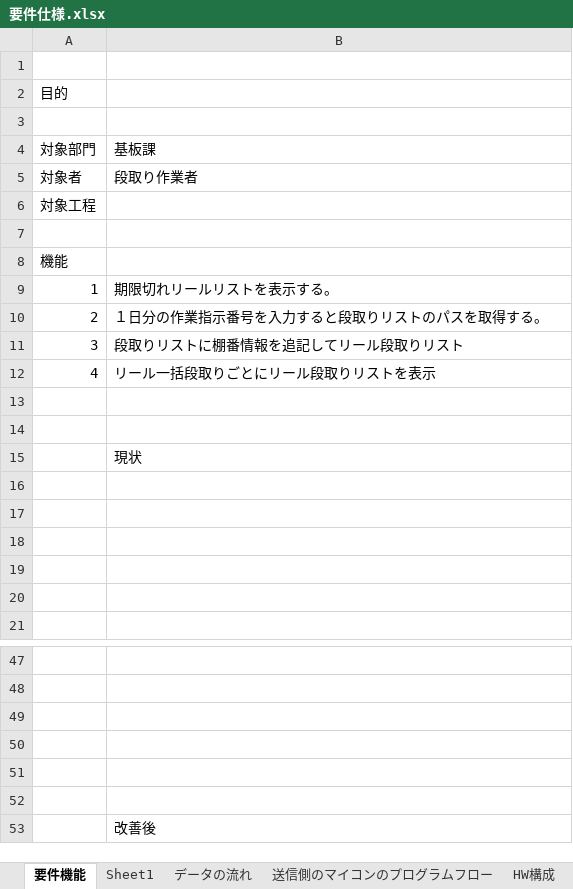
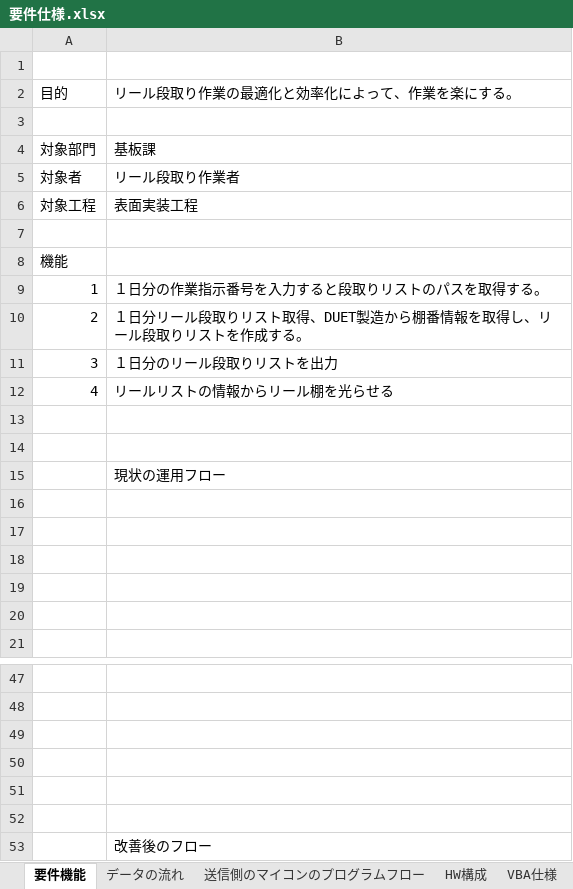
Before and after one commit to km190112/Tanapika, an Excel workbook: 要件仕様.xlsx, sheet 要件機能, drawn as a sheet; only a part is shown, gaps mark what is left out; values as stored, in another font and other column widths than the file's, no borders; charts and pictures not drawn; the diff names each change by its address in the sheet, - before the commit and + after, or states it on an @@ line.

```diff
--- a/要件仕様.xlsx (sheet 要件機能)
+++ b/要件仕様.xlsx (sheet 要件機能)
-sheet tab: Sheet1
-B2: (empty)
+B2: リール段取り作業の最適化と効率化によって、作業を楽にする。
-B5: 段取り作業者
+B5: リール段取り作業者
-B6: (empty)
+B6: 表面実装工程
-B9: 期限切れリールリストを表示する。
+B9: １日分の作業指示番号を入力すると段取りリストのパスを取得する。
-B10: １日分の作業指示番号を入力すると段取りリストのパスを取得する。
+B10: １日分リール段取りリスト取得、DUET製造から棚番情報を取得し、リール段取りリストを作成する。
-B11: 段取りリストに棚番情報を追記してリール段取りリスト
+B11: １日分のリール段取りリストを出力
-B12: リール一括段取りごとにリール段取りリストを表示
+B12: リールリストの情報からリール棚を光らせる
-B15: 現状
+B15: 現状の運用フロー
-B53: 改善後
+B53: 改善後のフロー
```
Also changed, not shown: sheet テーブル定義E-R図, charts or pictures, tanapikaVer1h.xlsm, 1 other file.
